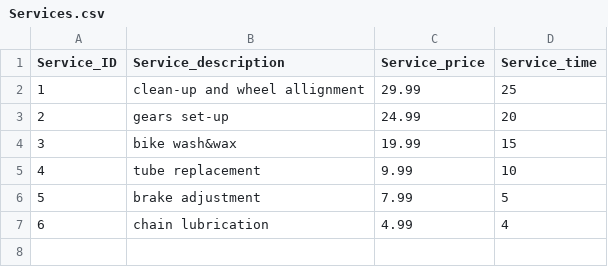
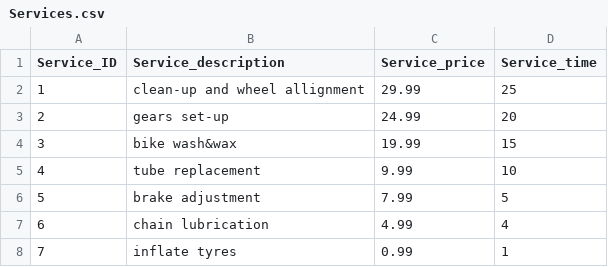
Before and after one commit to Dgoralkin/MyProject, a CSV file: Services.csv, drawn as a sheet; the diff names each change by its address in the sheet, - before the commit and + after, or states it on an @@ line.

Commit message:
TimeTable schedule ready

```diff
--- a/Services.csv
+++ b/Services.csv
+row 8: 7 | inflate tyres | 0.99 | 1
```
Also changed, not shown: 1 other file.
